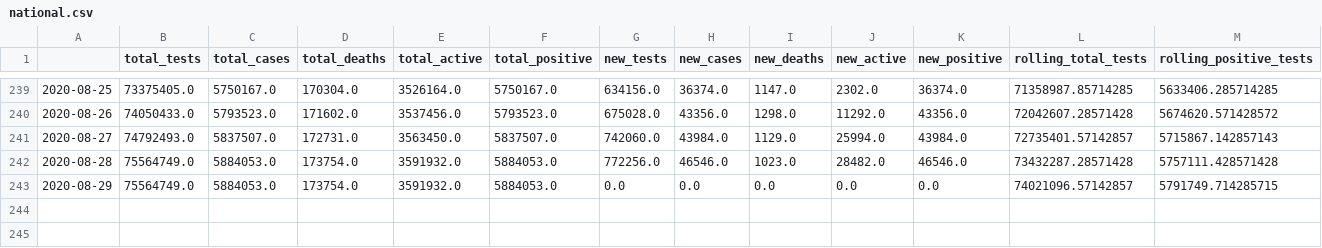
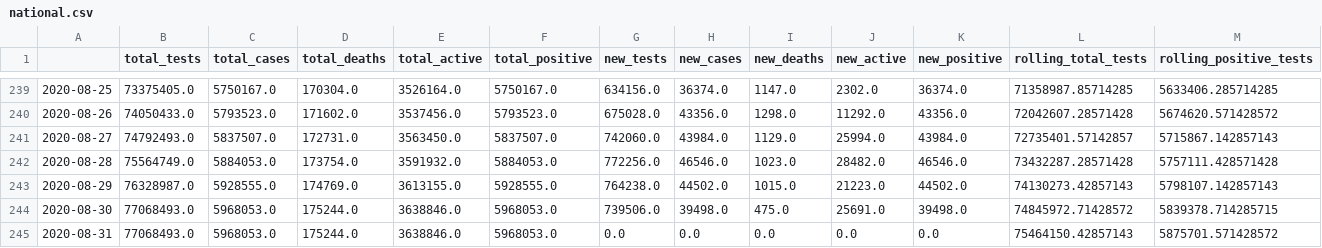
Before and after one commit to danielsuo/princeton.fyi, a CSV file: data/national.csv, drawn as a sheet; only a part is shown, gaps mark what is left out; rows hold the shown columns only; the diff covers the shown part only; the diff names each change by its address in the sheet, - before the commit and + after, or states it on an @@ line.

Commit message:
Update data

```diff
--- a/data/national.csv
+++ b/data/national.csv
-B243 (total_tests): 75564749.0
+B243 (total_tests): 76328987.0
-C243 (total_cases): 5884053.0
+C243 (total_cases): 5928555.0
-D243 (total_deaths): 173754.0
+D243 (total_deaths): 174769.0
-E243 (total_active): 3591932.0
+E243 (total_active): 3613155.0
-F243 (total_positive): 5884053.0
+F243 (total_positive): 5928555.0
-G243 (new_tests): 0.0
+G243 (new_tests): 764238.0
-H243 (new_cases): 0.0
+H243 (new_cases): 44502.0
-I243 (new_deaths): 0.0
+I243 (new_deaths): 1015.0
-J243 (new_active): 0.0
+J243 (new_active): 21223.0
-K243 (new_positive): 0.0
+K243 (new_positive): 44502.0
-L243 (rolling_total_tests): 74021096.57142857
+L243 (rolling_total_tests): 74130273.42857143
-M243 (rolling_positive_tests): 5791749.714285715
+M243 (rolling_positive_tests): 5798107.142857143
+row 244: 2020-08-30 | 77068493.0 | 5968053.0 | 175244.0 | 3638846.0 | 5968053.0 | 739506.0 | 39498.0 | 475.0 | 25691.0 | 39498.0 | 74845972.71428572 | 5839378.714285715
+row 245: 2020-08-31 | 77068493.0 | 5968053.0 | 175244.0 | 3638846.0 | 5968053.0 | 0.0 | 0.0 | 0.0 | 0.0 | 0.0 | 75464150.42857143 | 5875701.571428572
```
Also changed, not shown: 1 edited cell elsewhere in this file, data/local.csv, data/local_test.csv, 14 other files.
